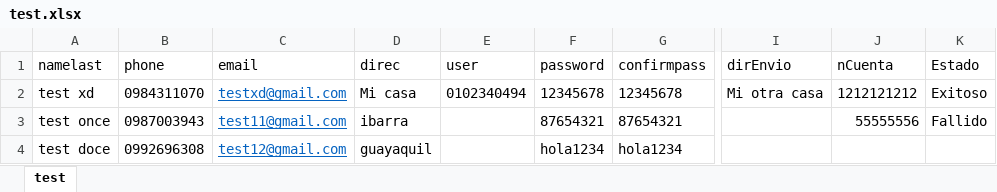
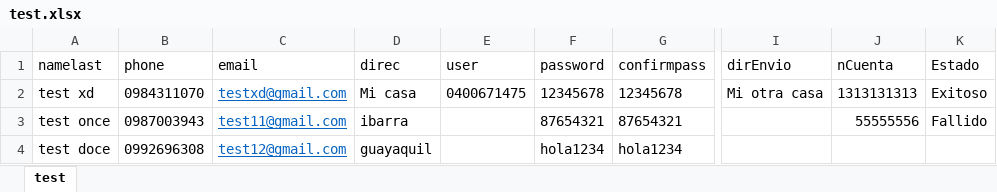
Before and after one commit to cmaldonado98/front-angular, an Excel workbook: Trainee-Shop/test.xlsx, sheet test, drawn as a sheet; only a part is shown, gaps mark what is left out; values as stored, in another font and other column widths than the file's, no borders; the diff names each change by its address in the sheet, - before the commit and + after, or states it on an @@ line.

Commit message:
V4.0

```diff
--- a/Trainee-Shop/test.xlsx (sheet test)
+++ b/Trainee-Shop/test.xlsx (sheet test)
-E2 (user): 0102340494
+E2 (user): 0400671475
-J2 (nCuenta): 1212121212
+J2 (nCuenta): 1313131313
```
